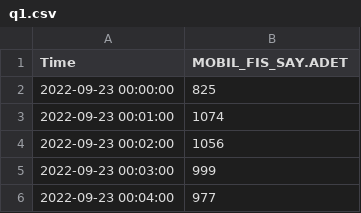
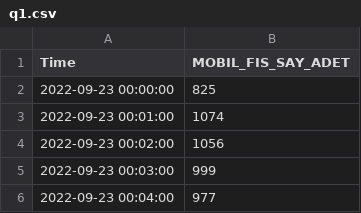
Before and after one commit to marinnedea/testcsv2, a CSV file: q1.csv, drawn as a sheet; only a part is shown.

Commit message:
Update q1.csv

```diff
--- a/q1.csv
+++ b/q1.csv
@@ -1,2 +1,2 @@
-"Time","MOBIL_FIS_SAY.ADET"
+Time,MOBIL_FIS_SAY_ADET
 2022-09-23 00:00:00,825
```
